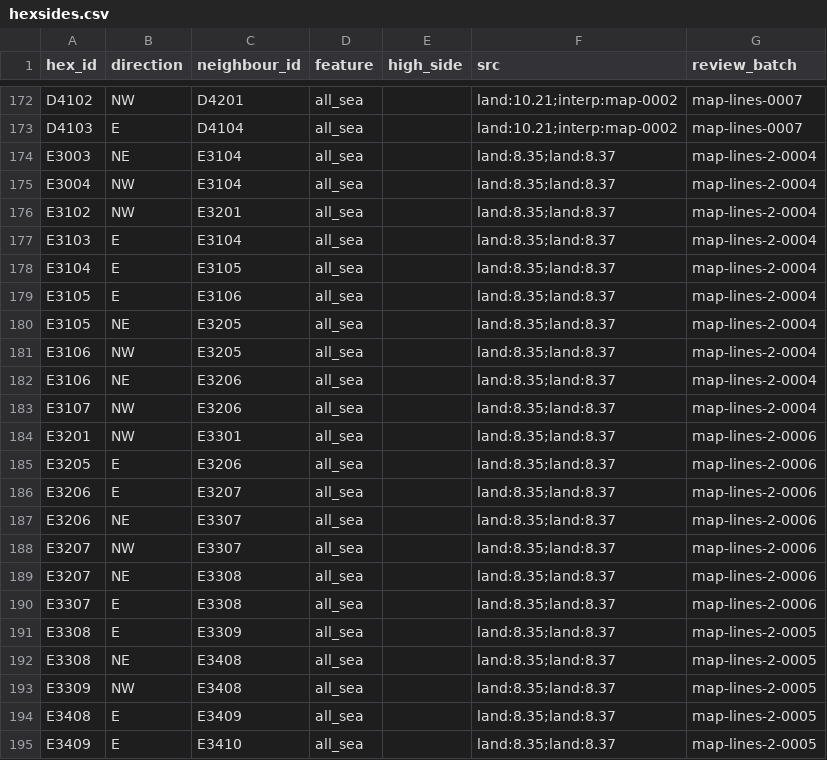
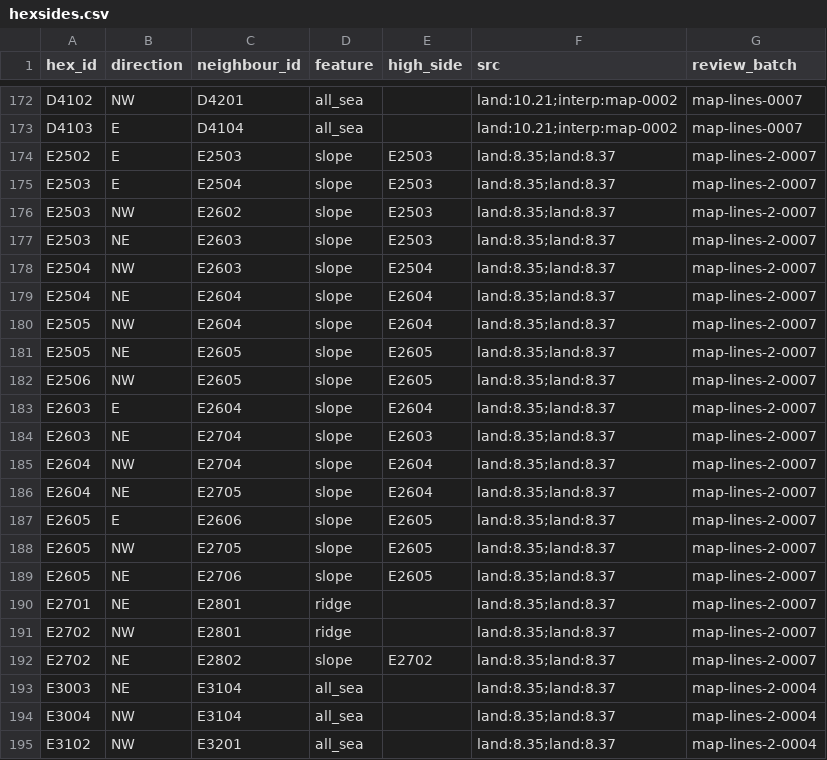
Before and after one commit to Maurdekye/neo-sandtable, a CSV file: data/map/hexsides.csv, drawn as a sheet; only a part is shown, gaps mark what is left out; the shorter side is filled out with more unchanged rows.

Commit message:
map: review 100 eastern inland track and contour edges

```diff
--- a/data/map/hexsides.csv
+++ b/data/map/hexsides.csv
@@ -173,2 +173,21 @@ D4102,NW,D4201,all_sea,,land:10.21;interp:map-0002,map-lines-0007
 D4103,E,D4104,all_sea,,land:10.21;interp:map-0002,map-lines-0007
+E2502,E,E2503,slope,E2503,land:8.35;land:8.37,map-lines-2-0007
+E2503,E,E2504,slope,E2503,land:8.35;land:8.37,map-lines-2-0007
+E2503,NW,E2602,slope,E2503,land:8.35;land:8.37,map-lines-2-0007
+E2503,NE,E2603,slope,E2503,land:8.35;land:8.37,map-lines-2-0007
+E2504,NW,E2603,slope,E2504,land:8.35;land:8.37,map-lines-2-0007
+E2504,NE,E2604,slope,E2604,land:8.35;land:8.37,map-lines-2-0007
+E2505,NW,E2604,slope,E2604,land:8.35;land:8.37,map-lines-2-0007
+E2505,NE,E2605,slope,E2605,land:8.35;land:8.37,map-lines-2-0007
+E2506,NW,E2605,slope,E2605,land:8.35;land:8.37,map-lines-2-0007
+E2603,E,E2604,slope,E2604,land:8.35;land:8.37,map-lines-2-0007
+E2603,NE,E2704,slope,E2603,land:8.35;land:8.37,map-lines-2-0007
+E2604,NW,E2704,slope,E2604,land:8.35;land:8.37,map-lines-2-0007
+E2604,NE,E2705,slope,E2604,land:8.35;land:8.37,map-lines-2-0007
+E2605,E,E2606,slope,E2605,land:8.35;land:8.37,map-lines-2-0007
+E2605,NW,E2705,slope,E2605,land:8.35;land:8.37,map-lines-2-0007
+E2605,NE,E2706,slope,E2605,land:8.35;land:8.37,map-lines-2-0007
+E2701,NE,E2801,ridge,,land:8.35;land:8.37,map-lines-2-0007
+E2702,NW,E2801,ridge,,land:8.35;land:8.37,map-lines-2-0007
+E2702,NE,E2802,slope,E2702,land:8.35;land:8.37,map-lines-2-0007
 E3003,NE,E3104,all_sea,,land:8.35;land:8.37,map-lines-2-0004
```
Also changed, not shown: data/map/line_features.csv, 3 other files.
